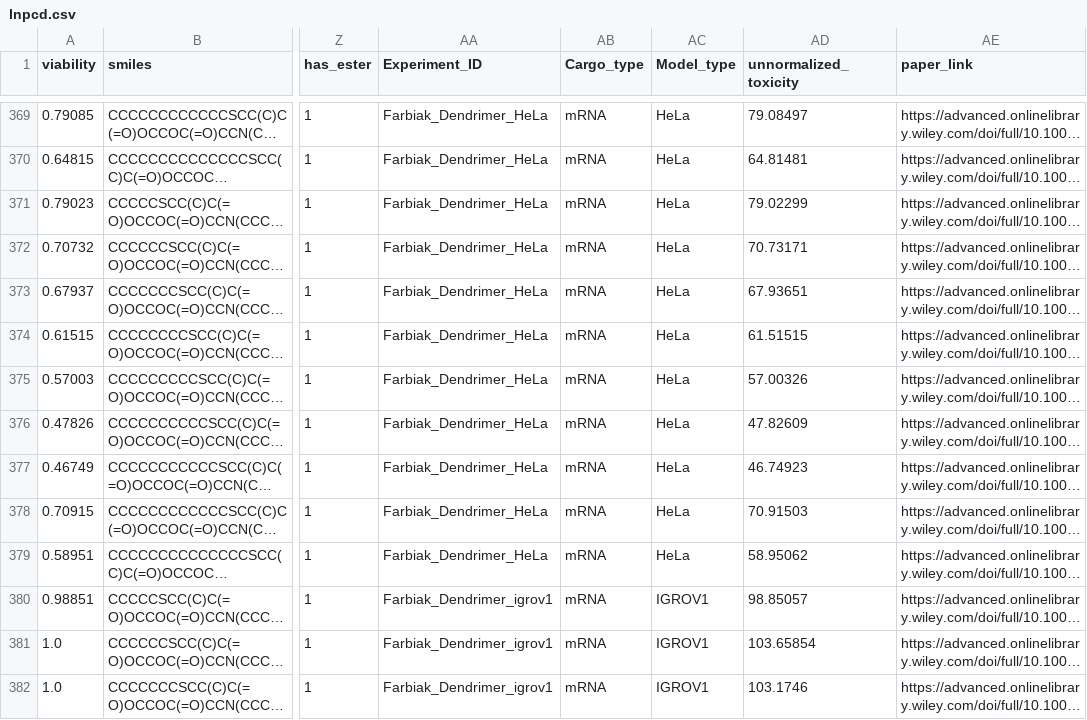
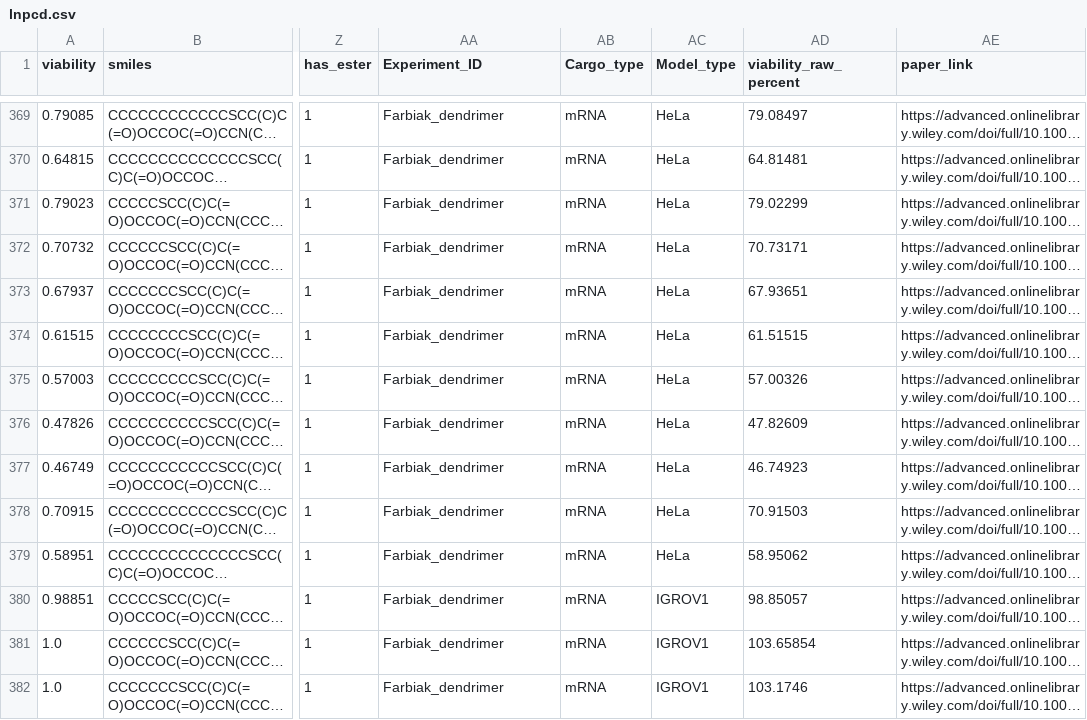
Before and after one commit to Nathan6006/lnpcd, a CSV file: lnpcd.csv, drawn as a sheet; only a part is shown, gaps mark what is left out; long unchanged cells end in …; the diff covers the shown part only; the diff names each change by its address in the sheet, - before the commit and + after, or states it on an @@ line.

Commit message:
Align dataset and site with the manuscript for submission
Canonical Experiment_IDs: Yu_Aminoglycoside -> Yu_aminoglycosides,
Zhang_Aminoglycoside -> Zhang_aminoglycosides, and the two
Farbiak_Dendrimer_{HeLa,igrov1} splits merged into Farbiak_dendrimer
(verified lossless: Model_type already carried the cell line). Eleven
source IDs now match Table 1 of the manuscript exactly. In umap.json
only the "exp" label changed; all 1,413 x/y coordinates are untouched.

Rename unnormalized_toxicity -> viability_raw_percent. The column holds
viability in percent (0-121), not toxicity.

Drop the duplicate src/lnpcd.csv and import the root copy instead, so
the dataset has one source of truth; normalize it to LF endings.

Fix the licensing contradiction: the footer claimed all rights reserved
while the rest of the site offers CC BY 4.0. Code is MIT (LICENSE), the
dataset is CC BY 4.0 (LICENSE-DATA), and the README explains the split.

Correct the schema docs: num_unsaturated_cc_bonds counts C=C and C#C
across the whole molecule (231 triple bonds are present, so "C=C across
all tails" was wrong twice); Num_carbon_in_tail is the longest unbroken
run of non-ring carbons; Helper_lipid_ID is optional, blank for the 69
Miller_zwitter records; and the Lipid_name example now uses lipids that
are actually in the dataset.

```diff
--- a/lnpcd.csv
+++ b/lnpcd.csv
-AD1: unnormalized_toxicity
+AD1: viability_raw_percent
-AA369:AA379 (Experiment_ID): Farbiak_Dendrimer_HeLa
+AA369:AA379 (Experiment_ID): Farbiak_dendrimer
-AA380:AA382 (Experiment_ID): Farbiak_Dendrimer_igrov1
+AA380:AA382 (Experiment_ID): Farbiak_dendrimer
```
Also changed, not shown: 131 edited cells elsewhere in this file, 6 other files.
